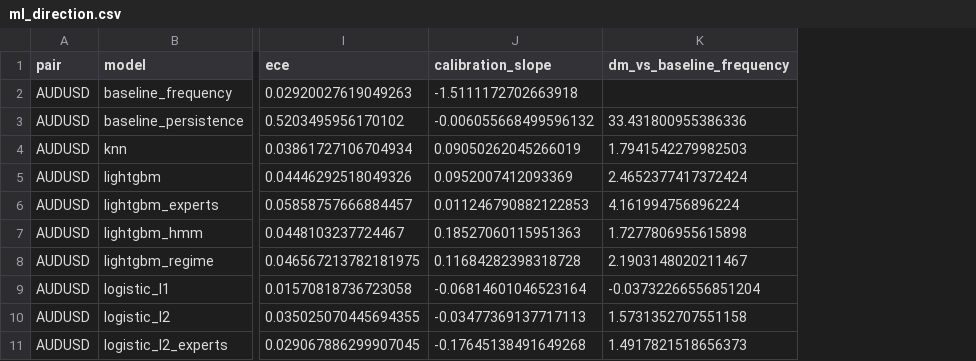
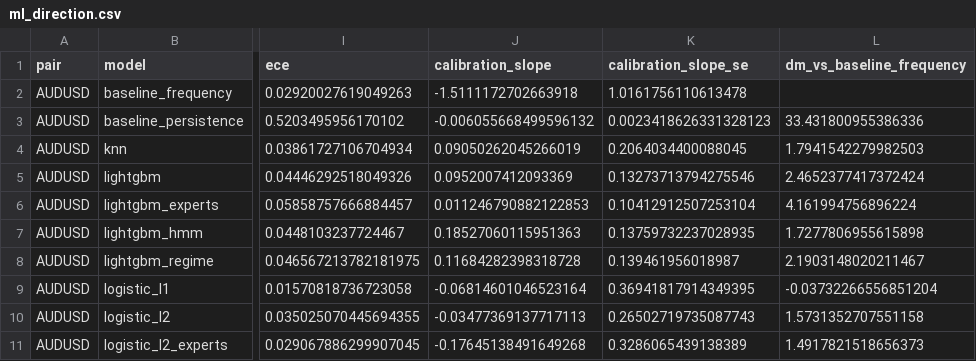
Before and after one commit to Aditya-00786/ML-Project_fx-forecasting, a CSV file: reports/tables/ml_direction.csv, drawn as a sheet; only a part is shown, gaps mark what is left out; the diff names each change by its address in the sheet, - before the commit and + after, or states it on an @@ line.

Commit message:
Address review of the extensions
- Report the calibration slope with its standard error, and leave it missing when the fit does not converge
- Raise a clear error when no HMM restart reaches a finite likelihood; hide hmmlearn's deprecation warnings only inside our own calls
- Schedule the slow *_hmm models first in run_ml.py, with the regime-aware suffixes listed once
- Share one LightGBM skip marker across the tests; check Sortino against a hand-computed value
- Stop viz.save returning the figure path, so notebook outputs show no absolute paths, and re-execute all notebooks

```diff
--- a/reports/tables/ml_direction.csv
+++ b/reports/tables/ml_direction.csv
+column K (calibration_slope_se), rows 2-11: 1.0161756110613478 | 0.0023418626331328123 | 0.2064034400088045 | 0.13273713794275546 | 0.10412912507253104 | 0.13759732237028935 | 0.139461956018987 | 0.36941817914349395 | 0.26502719735087743 | 0.3286065439138389
```
Also changed, not shown: reports/tables/baselines_direction.csv, reports/tables/horizons_direction.csv, 20 other files.
